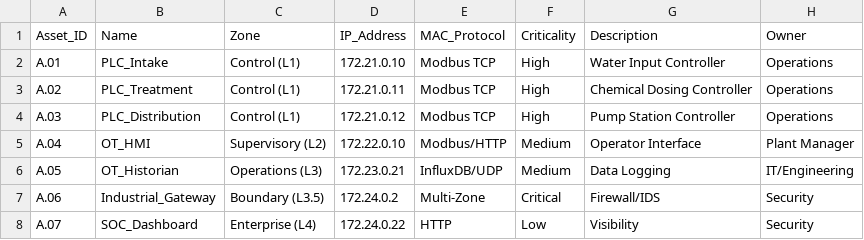
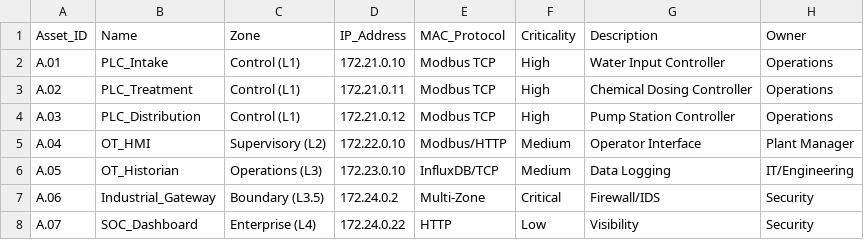
Before and after one commit to LiamCarPer/OT-Security-Lab, a CSV file: governance/asset_inventory.csv, drawn as a sheet.

Commit message:
fix: consolidate zone firewall, persist IDS services, and harden the lab stack
- Replace duplicate firewall scripts with a single auto-detecting source of
  truth (network-config/firewall-rules.sh) that derives interfaces from
  assigned subnets; remove the open IT->gateway ACCEPT rule
- Launch all detection rules as persistent background services on gateway
  boot (scripts/start_ids.sh) - no manual docker cp/exec required
- Harden docker-compose: pinned image versions, restart policies, resource
  limits, capability dropping, internal networks retained for OT zones
- Fix documentation inconsistencies: README section numbering and roadmap
  (SIEM no longer future work), MAGERIT encoding and OpenPLC references,
  asset inventory IPs, EDR sample labeled as synthetic, Promtail EDR path

```diff
--- a/governance/asset_inventory.csv
+++ b/governance/asset_inventory.csv
@@ -5,3 +5,3 @@ A.03,PLC_Distribution,Control (L1),172.21.0.12,Modbus TCP,High,Pump Station Cont
 A.04,OT_HMI,Supervisory (L2),172.22.0.10,Modbus/HTTP,Medium,Operator Interface,Plant Manager
-A.05,OT_Historian,Operations (L3),172.23.0.21,InfluxDB/UDP,Medium,Data Logging,IT/Engineering
+A.05,OT_Historian,Operations (L3),172.23.0.10,InfluxDB/TCP,Medium,Data Logging,IT/Engineering
 A.06,Industrial_Gateway,Boundary (L3.5),172.24.0.2,Multi-Zone,Critical,Firewall/IDS,Security
```
Also changed, not shown: 10 other files.
